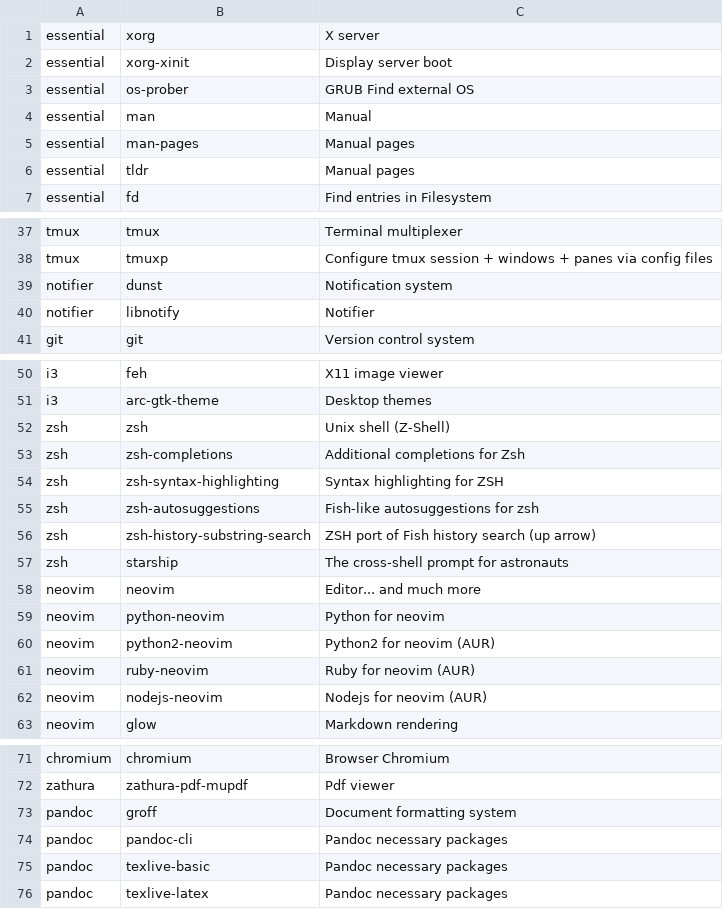
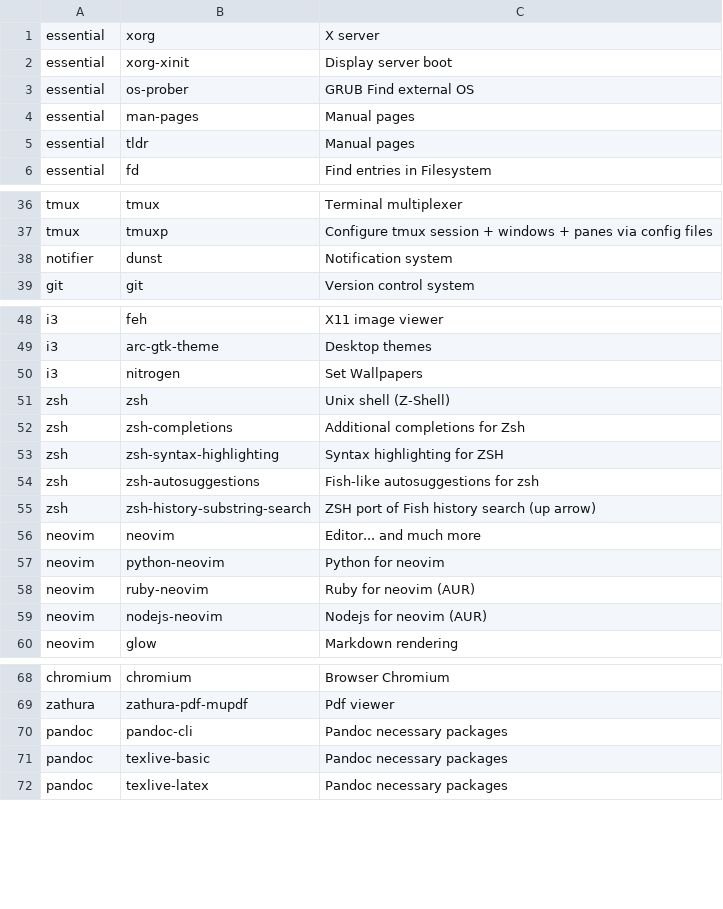
Before and after one commit to max-matty/arch_installer, a CSV file: apps.csv, drawn as a sheet; only a part is shown, gaps mark what is left out.

```diff
--- a/apps.csv
+++ b/apps.csv
@@ -3,3 +3,2 @@ essential,xorg-xinit,Display server boot
 essential,os-prober,GRUB Find external OS
-essential,man,Manual
 essential,man-pages,Manual pages
@@ -39,3 +38,2 @@ tmux,tmuxp,Configure tmux session + windows + panes via config files
 notifier,dunst,Notification system
-notifier,libnotify,Notifier
 git,git,Version control system
@@ -51,2 +49,3 @@ i3,feh,X11 image viewer
 i3,arc-gtk-theme,Desktop themes
+i3,nitrogen,Set Wallpapers
 zsh,zsh,Unix shell (Z-Shell)
@@ -56,6 +55,4 @@ zsh,zsh-autosuggestions,Fish-like autosuggestions for zsh
 zsh,zsh-history-substring-search,ZSH port of Fish history search (up arrow)
-zsh,starship,The cross-shell prompt for astronauts
 neovim,neovim,Editor... and much more
 neovim,python-neovim,Python for neovim
-neovim,python2-neovim,Python2 for neovim (AUR)
 neovim,ruby-neovim,Ruby for neovim (AUR)
@@ -72,3 +69,2 @@ chromium,chromium,Browser Chromium
 zathura,zathura-pdf-mupdf,Pdf viewer
-pandoc,groff,Document formatting system
 pandoc,pandoc-cli,Pandoc necessary packages
```
Also changed, not shown: 2 other files.
